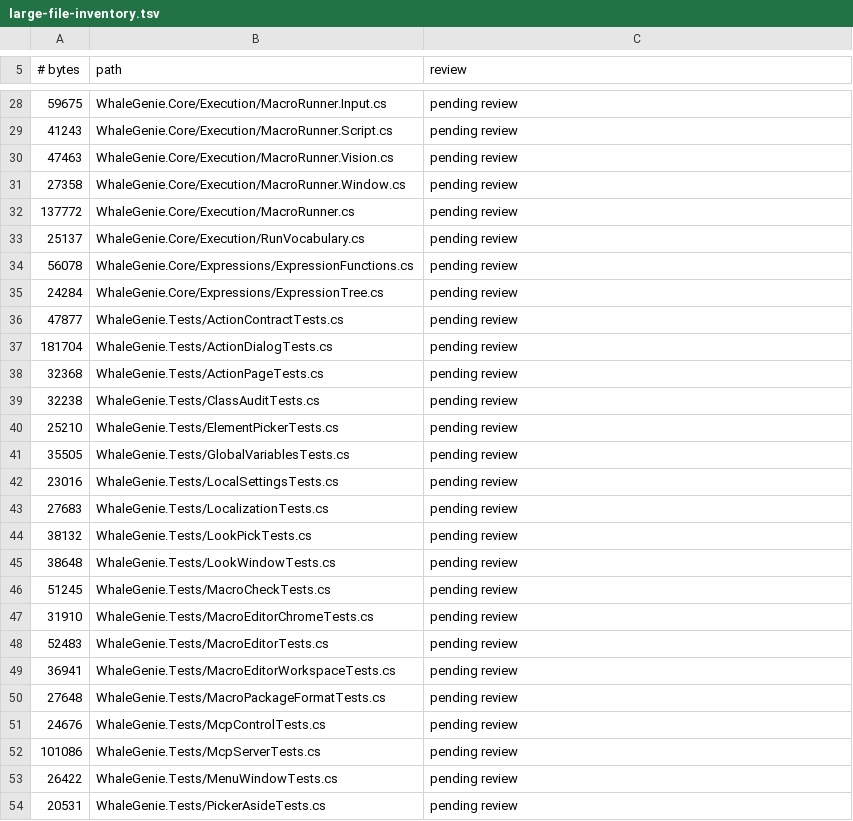
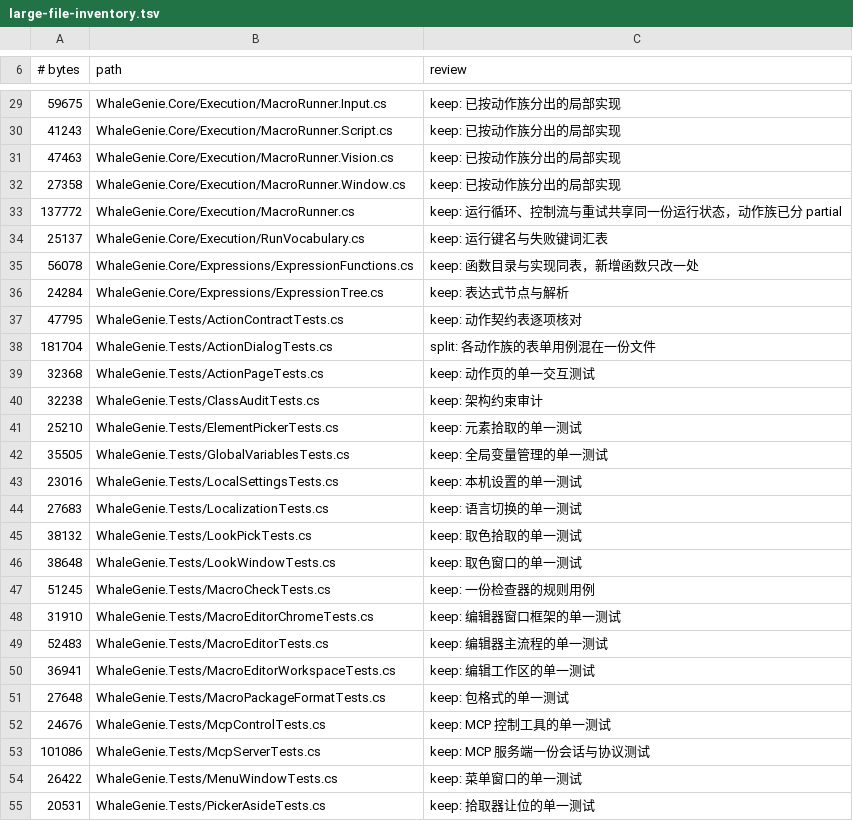
Before and after one commit to ilpoint/WhaleGenie, a TSV file: .githooks/large-file-inventory.tsv, drawn as a sheet; only a part is shown, gaps mark what is left out; the diff covers the shown part only.

Commit message:
评估存量大文件并区分保留与待拆分
107 个文件逐项给出结论：92 个单一职责或查表数据保留，15 个确认混合关注点、按读取集分批拆分。钩子对 split 条目在继续增长时单独提示，不再说成已接受；路线图列出五批拆分顺序，不按字节排队。

```diff
--- a/.githooks/large-file-inventory.tsv
+++ b/.githooks/large-file-inventory.tsv
@@ -28,27 +29,27 @@
-59675	WhaleGenie.Core/Execution/MacroRunner.Input.cs	pending review
-41243	WhaleGenie.Core/Execution/MacroRunner.Script.cs	pending review
-47463	WhaleGenie.Core/Execution/MacroRunner.Vision.cs	pending review
-27358	WhaleGenie.Core/Execution/MacroRunner.Window.cs	pending review
-137772	WhaleGenie.Core/Execution/MacroRunner.cs	pending review
-25137	WhaleGenie.Core/Execution/RunVocabulary.cs	pending review
-56078	WhaleGenie.Core/Expressions/ExpressionFunctions.cs	pending review
-24284	WhaleGenie.Core/Expressions/ExpressionTree.cs	pending review
-47877	WhaleGenie.Tests/ActionContractTests.cs	pending review
-181704	WhaleGenie.Tests/ActionDialogTests.cs	pending review
-32368	WhaleGenie.Tests/ActionPageTests.cs	pending review
-32238	WhaleGenie.Tests/ClassAuditTests.cs	pending review
-25210	WhaleGenie.Tests/ElementPickerTests.cs	pending review
-35505	WhaleGenie.Tests/GlobalVariablesTests.cs	pending review
-23016	WhaleGenie.Tests/LocalSettingsTests.cs	pending review
-27683	WhaleGenie.Tests/LocalizationTests.cs	pending review
-38132	WhaleGenie.Tests/LookPickTests.cs	pending review
-38648	WhaleGenie.Tests/LookWindowTests.cs	pending review
-51245	WhaleGenie.Tests/MacroCheckTests.cs	pending review
-31910	WhaleGenie.Tests/MacroEditorChromeTests.cs	pending review
-52483	WhaleGenie.Tests/MacroEditorTests.cs	pending review
-36941	WhaleGenie.Tests/MacroEditorWorkspaceTests.cs	pending review
-27648	WhaleGenie.Tests/MacroPackageFormatTests.cs	pending review
-24676	WhaleGenie.Tests/McpControlTests.cs	pending review
-101086	WhaleGenie.Tests/McpServerTests.cs	pending review
-26422	WhaleGenie.Tests/MenuWindowTests.cs	pending review
-20531	WhaleGenie.Tests/PickerAsideTests.cs	pending review
+59675	WhaleGenie.Core/Execution/MacroRunner.Input.cs	keep: 已按动作族分出的局部实现
+41243	WhaleGenie.Core/Execution/MacroRunner.Script.cs	keep: 已按动作族分出的局部实现
+47463	WhaleGenie.Core/Execution/MacroRunner.Vision.cs	keep: 已按动作族分出的局部实现
+27358	WhaleGenie.Core/Execution/MacroRunner.Window.cs	keep: 已按动作族分出的局部实现
+137772	WhaleGenie.Core/Execution/MacroRunner.cs	keep: 运行循环、控制流与重试共享同一份运行状态，动作族已分 partial
+25137	WhaleGenie.Core/Execution/RunVocabulary.cs	keep: 运行键名与失败键词汇表
+56078	WhaleGenie.Core/Expressions/ExpressionFunctions.cs	keep: 函数目录与实现同表，新增函数只改一处
+24284	WhaleGenie.Core/Expressions/ExpressionTree.cs	keep: 表达式节点与解析
+47795	WhaleGenie.Tests/ActionContractTests.cs	keep: 动作契约表逐项核对
+181704	WhaleGenie.Tests/ActionDialogTests.cs	split: 各动作族的表单用例混在一份文件
+32368	WhaleGenie.Tests/ActionPageTests.cs	keep: 动作页的单一交互测试
+32238	WhaleGenie.Tests/ClassAuditTests.cs	keep: 架构约束审计
+25210	WhaleGenie.Tests/ElementPickerTests.cs	keep: 元素拾取的单一测试
+35505	WhaleGenie.Tests/GlobalVariablesTests.cs	keep: 全局变量管理的单一测试
+23016	WhaleGenie.Tests/LocalSettingsTests.cs	keep: 本机设置的单一测试
+27683	WhaleGenie.Tests/LocalizationTests.cs	keep: 语言切换的单一测试
+38132	WhaleGenie.Tests/LookPickTests.cs	keep: 取色拾取的单一测试
+38648	WhaleGenie.Tests/LookWindowTests.cs	keep: 取色窗口的单一测试
+51245	WhaleGenie.Tests/MacroCheckTests.cs	keep: 一份检查器的规则用例
+31910	WhaleGenie.Tests/MacroEditorChromeTests.cs	keep: 编辑器窗口框架的单一测试
+52483	WhaleGenie.Tests/MacroEditorTests.cs	keep: 编辑器主流程的单一测试
+36941	WhaleGenie.Tests/MacroEditorWorkspaceTests.cs	keep: 编辑工作区的单一测试
+27648	WhaleGenie.Tests/MacroPackageFormatTests.cs	keep: 包格式的单一测试
+24676	WhaleGenie.Tests/McpControlTests.cs	keep: MCP 控制工具的单一测试
+101086	WhaleGenie.Tests/McpServerTests.cs	keep: MCP 服务端一份会话与协议测试
+26422	WhaleGenie.Tests/MenuWindowTests.cs	keep: 菜单窗口的单一测试
+20531	WhaleGenie.Tests/PickerAsideTests.cs	keep: 拾取器让位的单一测试
```
Also changed, not shown: 1 added row and 83 edited cells elsewhere in this file, 3 other files.
